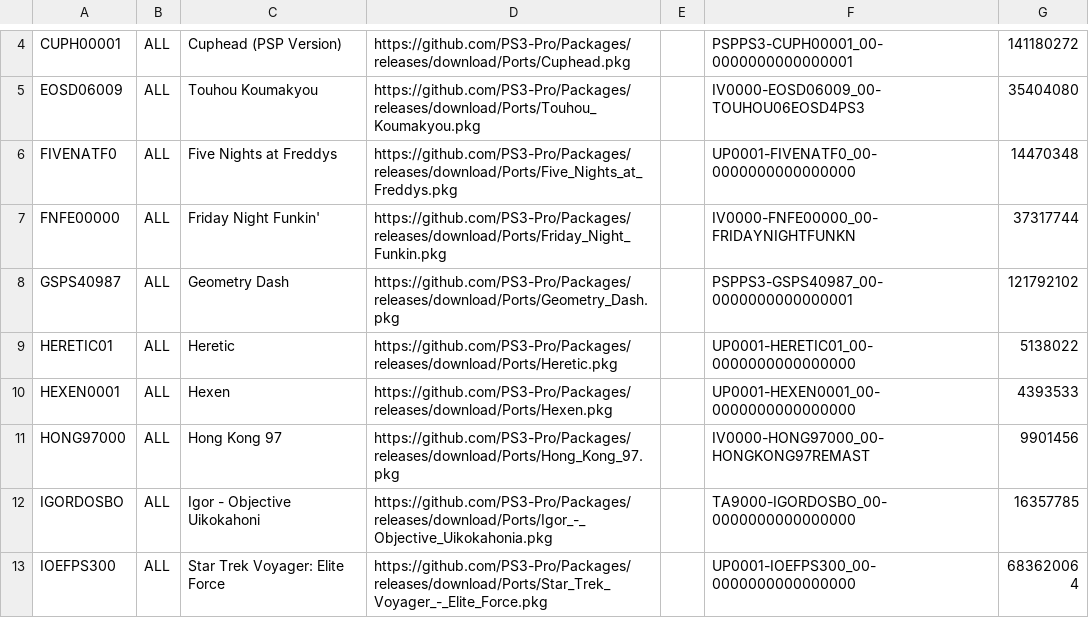
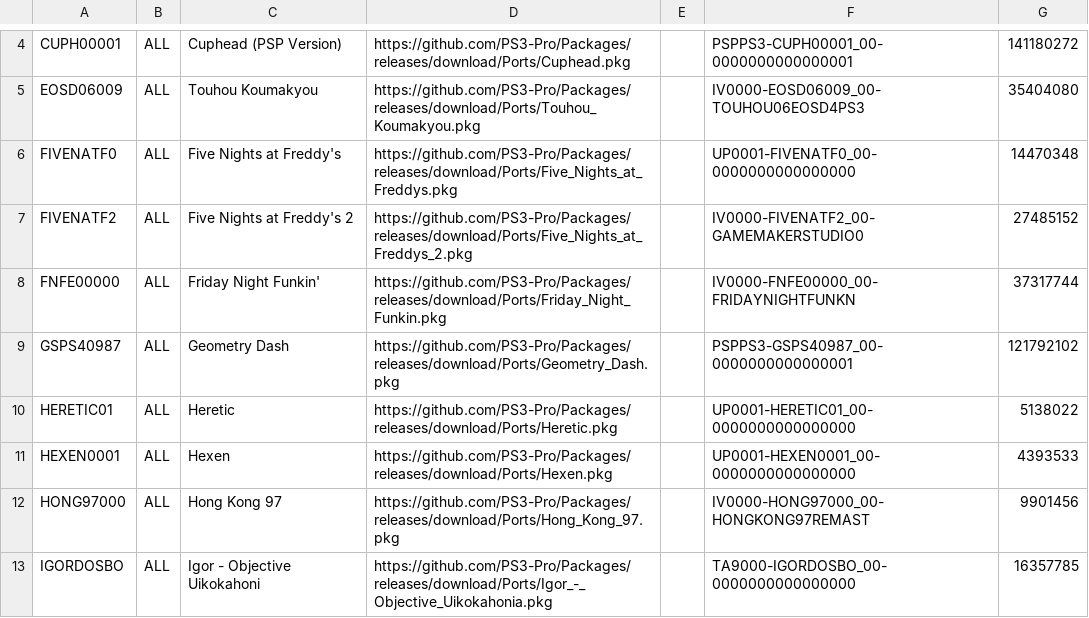
Before and after one commit to PS3-Pro/PSN-Content, a TSV file: resources/database/content/unofficial/ports.tsv, drawn as a sheet; only a part is shown, gaps mark what is left out; the shorter side is filled out with more unchanged rows.

Commit message:
Release

```diff
--- a/resources/database/content/unofficial/ports.tsv
+++ b/resources/database/content/unofficial/ports.tsv
@@ -5,3 +5,4 @@ CUPH00001	ALL	Cuphead (PSP Version)	https://github.com/PS3-Pro/Packages/releases
 EOSD06009	ALL	Touhou Koumakyou	https://github.com/PS3-Pro/Packages/releases/download/Ports/Touhou_Koumakyou.pkg		IV0000-EOSD06009_00-TOUHOU06EOSD4PS3	35404080
-FIVENATF0	ALL	Five Nights at Freddys	https://github.com/PS3-Pro/Packages/releases/download/Ports/Five_Nights_at_Freddys.pkg		UP0001-FIVENATF0_00-0000000000000000	14470348
+FIVENATF0	ALL	Five Nights at Freddy's	https://github.com/PS3-Pro/Packages/releases/download/Ports/Five_Nights_at_Freddys.pkg		UP0001-FIVENATF0_00-0000000000000000	14470348
+FIVENATF2	ALL	Five Nights at Freddy's 2	https://github.com/PS3-Pro/Packages/releases/download/Ports/Five_Nights_at_Freddys_2.pkg		IV0000-FIVENATF2_00-GAMEMAKERSTUDIO0	27485152
 FNFE00000	ALL	Friday Night Funkin'	https://github.com/PS3-Pro/Packages/releases/download/Ports/Friday_Night_Funkin.pkg		IV0000-FNFE00000_00-FRIDAYNIGHTFUNKN	37317744
```
